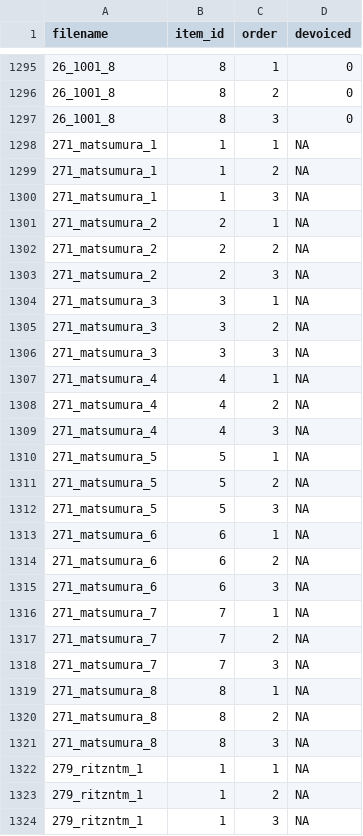
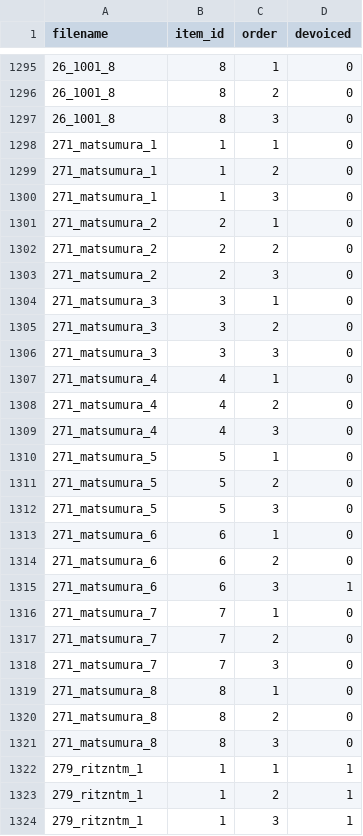
Before and after one commit to kishiyamat/illusory-vowel-keihan, a CSV file: results/devoicing_annotation.csv, drawn as a sheet; only a part is shown, gaps mark what is left out; the diff covers the shown part only.

Commit message:
1514

```diff
--- a/results/devoicing_annotation.csv
+++ b/results/devoicing_annotation.csv
@@ -1297,28 +1297,28 @@ filename,item_id,order,devoiced
 26_1001_8,8,3,0
-271_matsumura_1,1,1,NA
-271_matsumura_1,1,2,NA
-271_matsumura_1,1,3,NA
-271_matsumura_2,2,1,NA
-271_matsumura_2,2,2,NA
-271_matsumura_2,2,3,NA
-271_matsumura_3,3,1,NA
-271_matsumura_3,3,2,NA
-271_matsumura_3,3,3,NA
-271_matsumura_4,4,1,NA
-271_matsumura_4,4,2,NA
-271_matsumura_4,4,3,NA
-271_matsumura_5,5,1,NA
-271_matsumura_5,5,2,NA
-271_matsumura_5,5,3,NA
-271_matsumura_6,6,1,NA
-271_matsumura_6,6,2,NA
-271_matsumura_6,6,3,NA
-271_matsumura_7,7,1,NA
-271_matsumura_7,7,2,NA
-271_matsumura_7,7,3,NA
-271_matsumura_8,8,1,NA
-271_matsumura_8,8,2,NA
-271_matsumura_8,8,3,NA
-279_ritzntm_1,1,1,NA
-279_ritzntm_1,1,2,NA
-279_ritzntm_1,1,3,NA
+271_matsumura_1,1,1,0
+271_matsumura_1,1,2,0
+271_matsumura_1,1,3,0
+271_matsumura_2,2,1,0
+271_matsumura_2,2,2,0
+271_matsumura_2,2,3,0
+271_matsumura_3,3,1,0
+271_matsumura_3,3,2,0
+271_matsumura_3,3,3,0
+271_matsumura_4,4,1,0
+271_matsumura_4,4,2,0
+271_matsumura_4,4,3,0
+271_matsumura_5,5,1,0
+271_matsumura_5,5,2,0
+271_matsumura_5,5,3,0
+271_matsumura_6,6,1,0
+271_matsumura_6,6,2,0
+271_matsumura_6,6,3,1
+271_matsumura_7,7,1,0
+271_matsumura_7,7,2,0
+271_matsumura_7,7,3,0
+271_matsumura_8,8,1,0
+271_matsumura_8,8,2,0
+271_matsumura_8,8,3,0
+279_ritzntm_1,1,1,1
+279_ritzntm_1,1,2,1
+279_ritzntm_1,1,3,1
```
Also changed, not shown: 173 edited cells elsewhere in this file.
